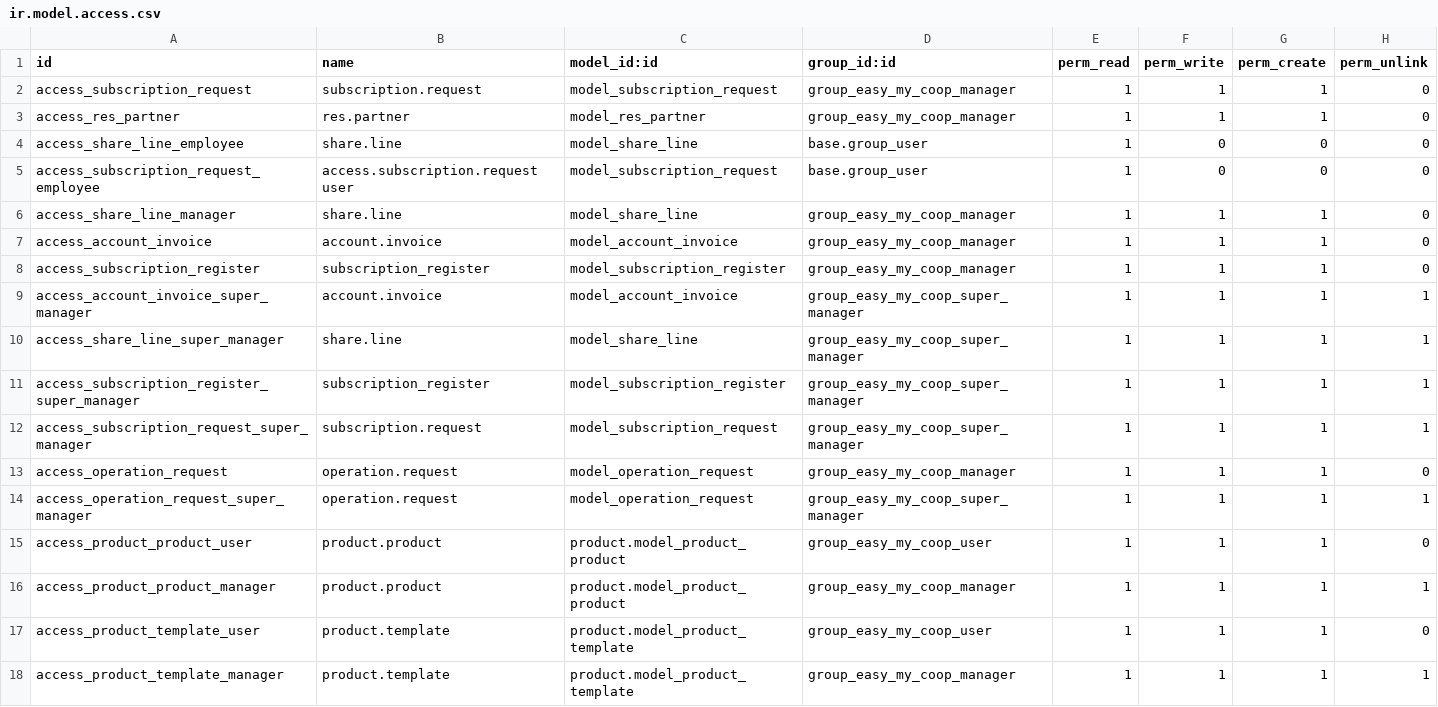
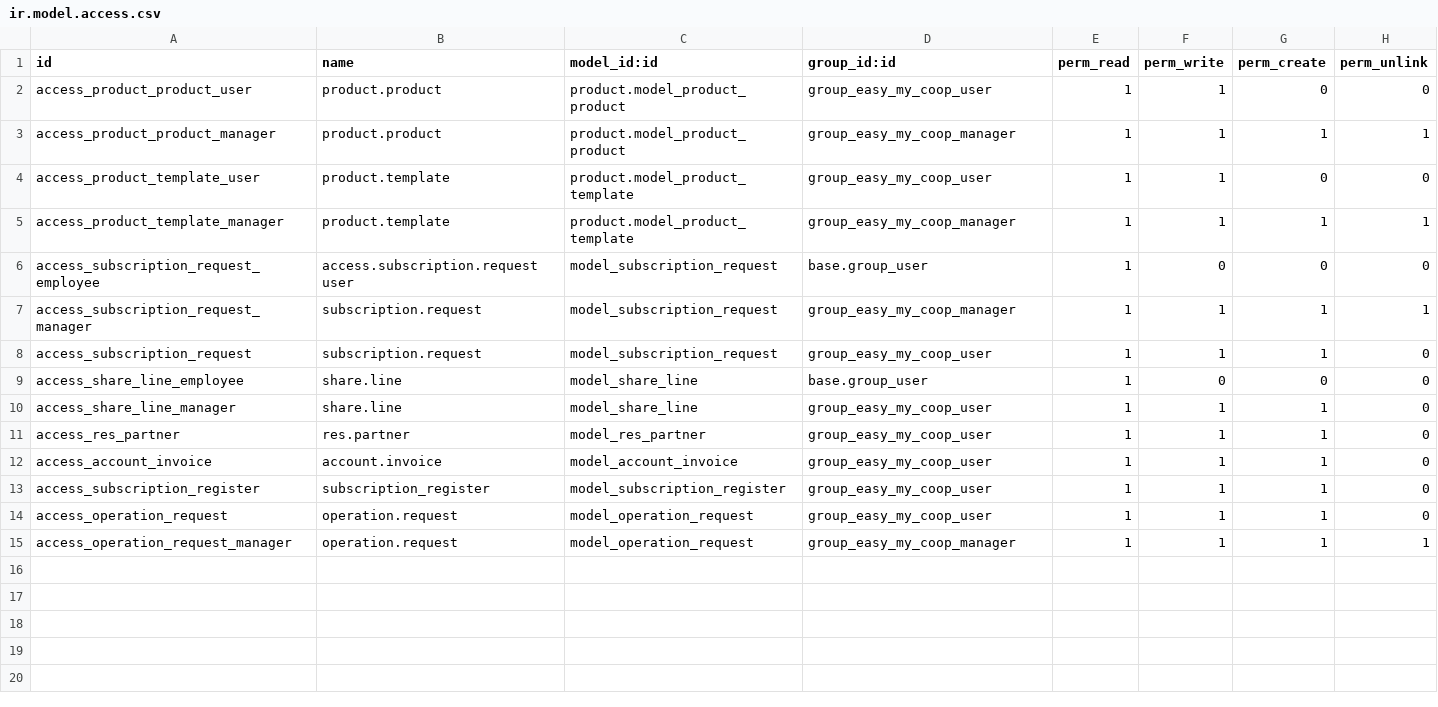
Before and after one commit to lucaorioli/cooperative, a CSV file: cooperator/security/ir.model.access.csv, drawn as a sheet.

Commit message:
[IMP] review ir model access rules

```diff
--- a/cooperator/security/ir.model.access.csv
+++ b/cooperator/security/ir.model.access.csv
@@ -1,18 +1,15 @@
 id,name,model_id:id,group_id:id,perm_read,perm_write,perm_create,perm_unlink
-access_subscription_request,subscription.request,model_subscription_request,group_easy_my_coop_manager,1,1,1,0
-access_res_partner,res.partner,model_res_partner,group_easy_my_coop_manager,1,1,1,0
+access_product_product_user,product.product,product.model_product_product,group_easy_my_coop_user,1,1,0,0
+access_product_product_manager,product.product,product.model_product_product,group_easy_my_coop_manager,1,1,1,1
+access_product_template_user,product.template,product.model_product_template,group_easy_my_coop_user,1,1,0,0
+access_product_template_manager,product.template,product.model_product_template,group_easy_my_coop_manager,1,1,1,1
+access_subscription_request_employee,access.subscription.request user,model_subscription_request,base.group_user,1,0,0,0
+access_subscription_request_manager,subscription.request,model_subscription_request,group_easy_my_coop_manager,1,1,1,1
+access_subscription_request,subscription.request,model_subscription_request,group_easy_my_coop_user,1,1,1,0
 access_share_line_employee,share.line,model_share_line,base.group_user,1,0,0,0
-access_subscription_request_employee,access.subscription.request user,model_subscription_request,base.group_user,1,0,0,0
-access_share_line_manager,share.line,model_share_line,group_easy_my_coop_manager,1,1,1,0
-access_account_invoice,account.invoice,model_account_invoice,group_easy_my_coop_manager,1,1,1,0
-access_subscription_register,subscription_register,model_subscription_register,group_easy_my_coop_manager,1,1,1,0
-access_account_invoice_super_manager,account.invoice,model_account_invoice,group_easy_my_coop_super_manager,1,1,1,1
-access_share_line_super_manager,share.line,model_share_line,group_easy_my_coop_super_manager,1,1,1,1
-access_subscription_register_super_manager,subscription_register,model_subscription_register,group_easy_my_coop_super_manager,1,1,1,1
-access_subscription_request_super_manager,subscription.request,model_subscription_request,group_easy_my_coop_super_manager,1,1,1,1
-access_operation_request,operation.request,model_operation_request,group_easy_my_coop_manager,1,1,1,0
-access_operation_request_super_manager,operation.request,model_operation_request,group_easy_my_coop_super_manager,1,1,1,1
-access_product_product_user,product.product,product.model_product_product,group_easy_my_coop_user,1,1,1,0
-access_product_product_manager,product.product,product.model_product_product,group_easy_my_coop_manager,1,1,1,1
-access_product_template_user,product.template,product.model_product_template,group_easy_my_coop_user,1,1,1,0
-access_product_template_manager,product.template,product.model_product_template,group_easy_my_coop_manager,1,1,1,1
+access_share_line_manager,share.line,model_share_line,group_easy_my_coop_user,1,1,1,0
+access_res_partner,res.partner,model_res_partner,group_easy_my_coop_user,1,1,1,0
+access_account_invoice,account.invoice,model_account_invoice,group_easy_my_coop_user,1,1,1,0
+access_subscription_register,subscription_register,model_subscription_register,group_easy_my_coop_user,1,1,1,0
+access_operation_request,operation.request,model_operation_request,group_easy_my_coop_user,1,1,1,0
+access_operation_request_manager,operation.request,model_operation_request,group_easy_my_coop_manager,1,1,1,1
```
